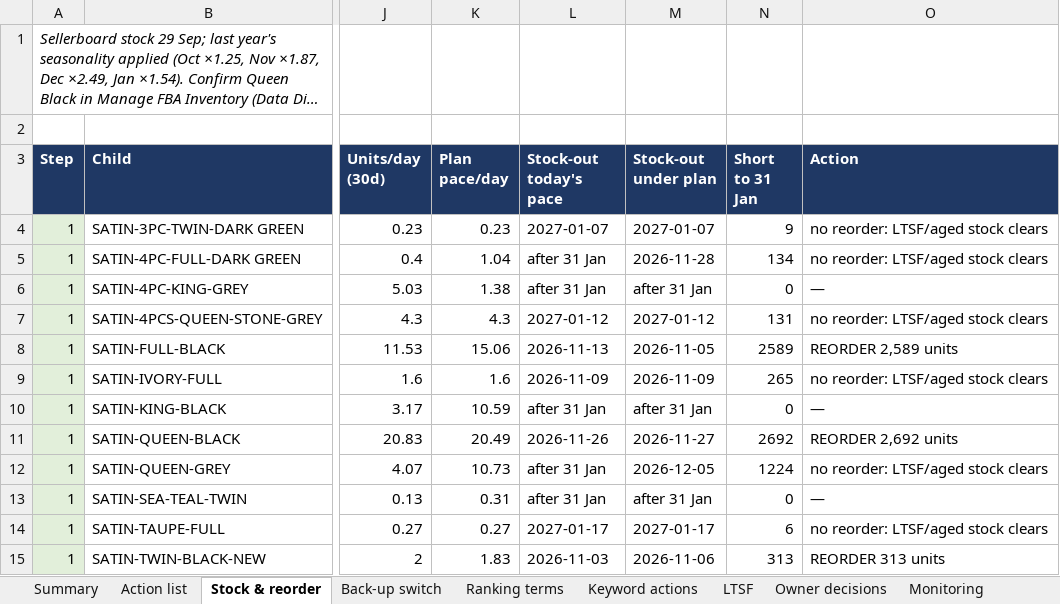
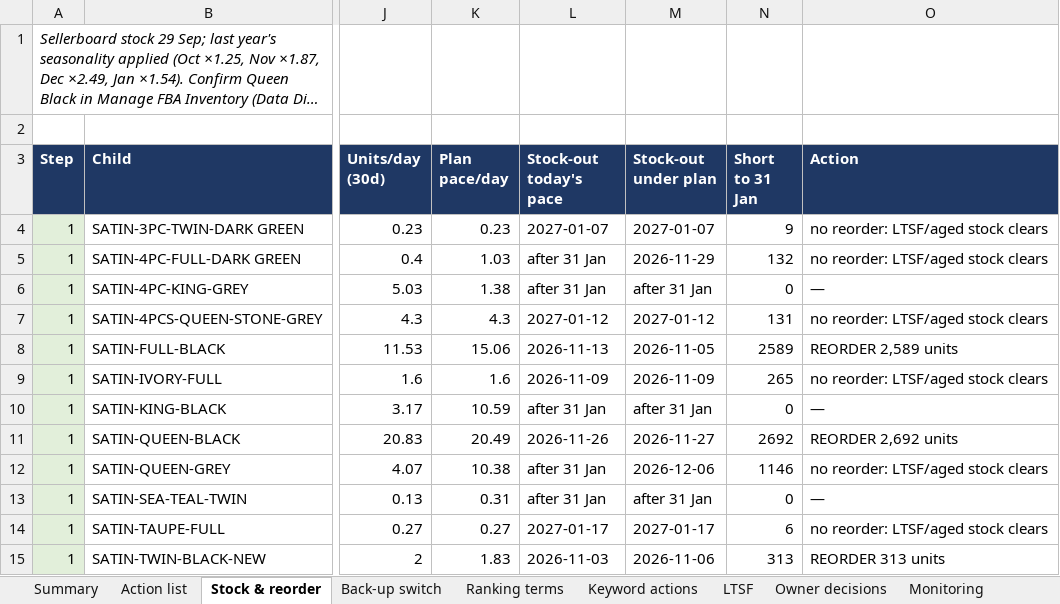
Before and after one commit to zarlish-web/PPC-Audit-, an Excel workbook: docs/DSS4_Action_Plan_20260929.xlsx, sheet Stock & reorder, drawn as a sheet; only a part is shown, gaps mark what is left out; long unchanged cells end in …; values as stored, in another font and other column widths than the file's, no borders; the diff names each change by its address in the sheet, - before the commit and + after, or states it on an @@ line.

```diff
--- a/docs/DSS4_Action_Plan_20260929.xlsx (sheet Stock & reorder)
+++ b/docs/DSS4_Action_Plan_20260929.xlsx (sheet Stock & reorder)
-K5 (Plan pace/day): 1.04
+K5 (Plan pace/day): 1.03
-M5 (Stock-out under plan): 2026-11-28
+M5 (Stock-out under plan): 2026-11-29
-N5 (Short to 31 Jan): 134
+N5 (Short to 31 Jan): 132
-K12 (Plan pace/day): 10.73
+K12 (Plan pace/day): 10.38
-M12 (Stock-out under plan): 2026-12-05
+M12 (Stock-out under plan): 2026-12-06
-N12 (Short to 31 Jan): 1224
+N12 (Short to 31 Jan): 1146
```
Also changed, not shown: sheet Action list, sheet LTSF, sheet Summary, sheet Back-up switch, sheet Owner decisions, other sheet tabs, 2 other files.
